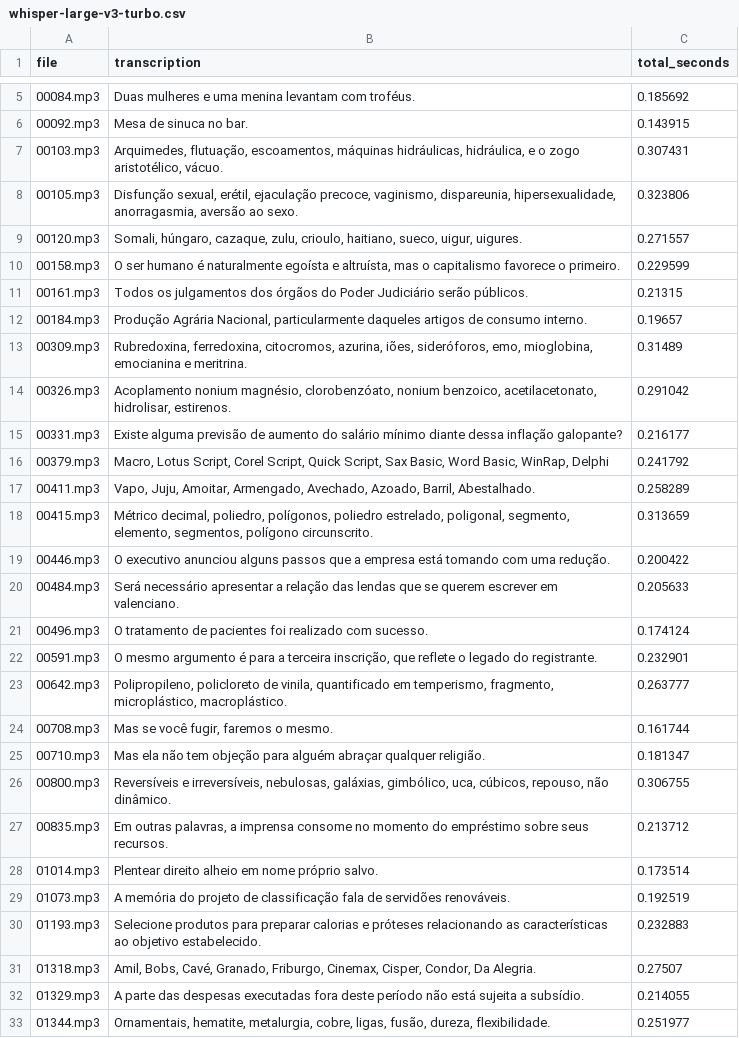
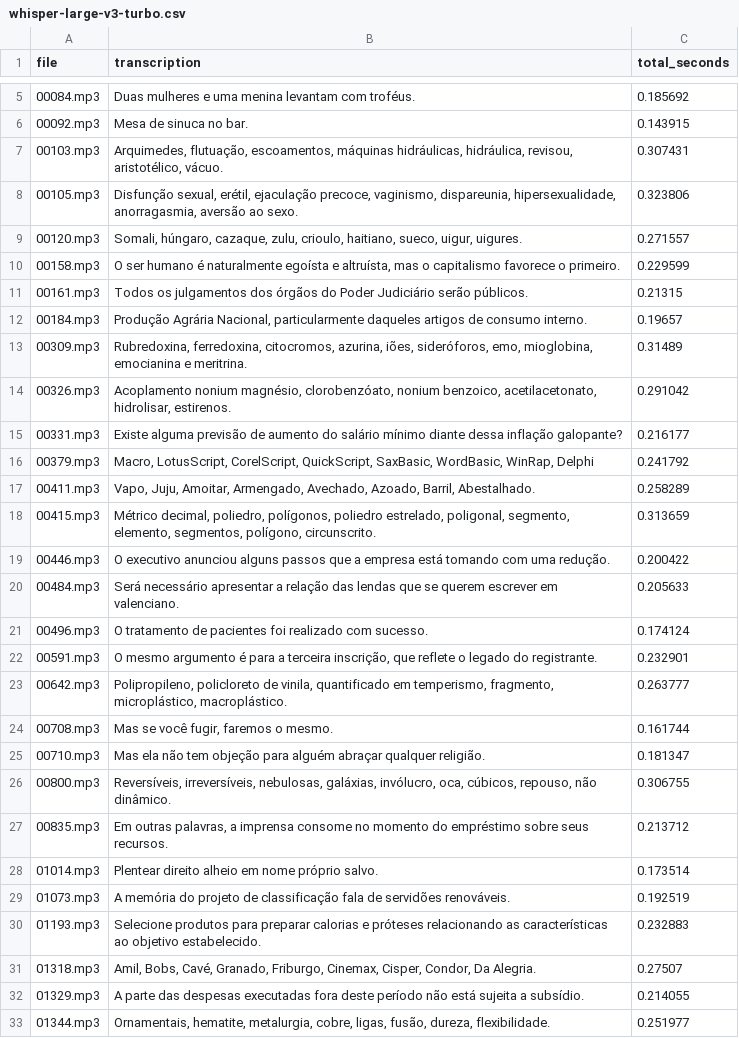
Before and after one commit to dsantiago/audio-benchmark, a CSV file: data/whisper-large-v3-turbo.csv, drawn as a sheet; only a part is shown, gaps mark what is left out.

```diff
--- a/data/whisper-large-v3-turbo.csv
+++ b/data/whisper-large-v3-turbo.csv
@@ -6,3 +6,3 @@ file,transcription,total_seconds
 00092.mp3, Mesa de sinuca no bar.,0.143915
-00103.mp3," Arquimedes, flutuação, escoamentos, máquinas hidráulicas, hidráulica, e o zogo aristotélico, vácuo.",0.307431
+00103.mp3," Arquimedes, flutuação, escoamentos, máquinas hidráulicas, hidráulica, revisou, aristotélico, vácuo.",0.307431
 00105.mp3," Disfunção sexual, erétil, ejaculação precoce, vaginismo, dispareunia, hipersexualidade, anorragasmia, aversão ao sexo.",0.323806
@@ -15,5 +15,5 @@ file,transcription,total_seconds
 00331.mp3, Existe alguma previsão de aumento do salário mínimo diante dessa inflação galopante?,0.216177
-00379.mp3," Macro, Lotus Script, Corel Script, Quick Script, Sax Basic, Word Basic, WinRap, Delphi",0.241792
+00379.mp3," Macro, LotusScript, CorelScript, QuickScript, SaxBasic, WordBasic, WinRap, Delphi",0.241792
 00411.mp3," Vapo, Juju, Amoitar, Armengado, Avechado, Azoado, Barril, Abestalhado.",0.258289
-00415.mp3," Métrico decimal, poliedro, polígonos, poliedro estrelado, poligonal, segmento, elemento, segmentos, polígono circunscrito.",0.313659
+00415.mp3," Métrico decimal, poliedro, polígonos, poliedro estrelado, poligonal, segmento, elemento, segmentos, polígono, circunscrito.",0.313659
 00446.mp3, O executivo anunciou alguns passos que a empresa está tomando com uma redução.,0.200422
@@ -25,3 +25,3 @@ file,transcription,total_seconds
 00710.mp3, Mas ela não tem objeção para alguém abraçar qualquer religião.,0.181347
-00800.mp3," Reversíveis e irreversíveis, nebulosas, galáxias, gimbólico, uca, cúbicos, repouso, não dinâmico.",0.306755
+00800.mp3," Reversíveis, irreversíveis, nebulosas, galáxias, invólucro, oca, cúbicos, repouso, não dinâmico.",0.306755
 00835.mp3," Em outras palavras, a imprensa consome no momento do empréstimo sobre seus recursos.",0.213712
```
Also changed, not shown: 1 other file.
